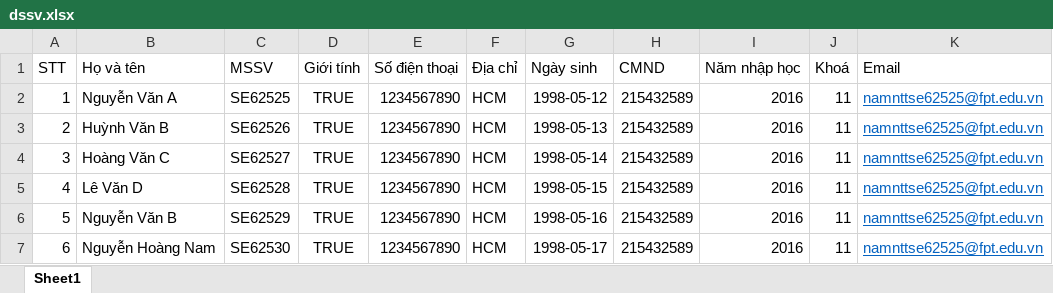
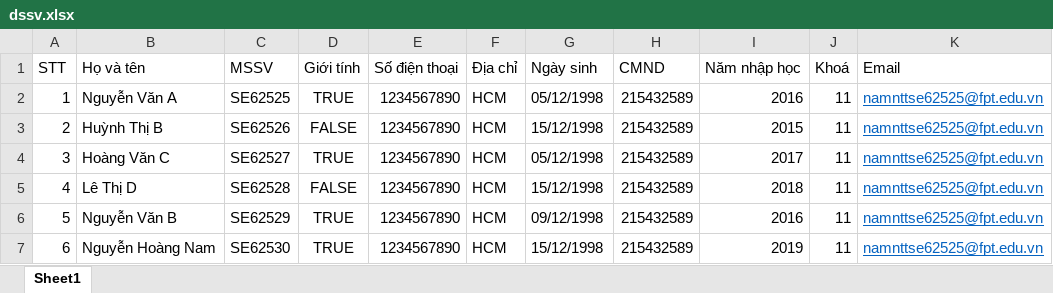
Before and after one commit to tuyetnu/dormitory-web, an Excel workbook: src/assets/file/dssv.xlsx, sheet Sheet1, drawn as a sheet; values as stored, in another font and other column widths than the file's, no borders; the diff names each change by its address in the sheet, - before the commit and + after, or states it on an @@ line.

Commit message:
file excel

```diff
--- a/src/assets/file/dssv.xlsx (sheet Sheet1)
+++ b/src/assets/file/dssv.xlsx (sheet Sheet1)
-G2 (Ngày sinh): 1998-05-12
+G2 (Ngày sinh): 05/12/1998
-B3 (Họ và tên): Huỳnh Văn B
+B3 (Họ và tên): Huỳnh Thị B
-D3 (Giới tính): TRUE
+D3 (Giới tính): FALSE
-G3 (Ngày sinh): 1998-05-13
+G3 (Ngày sinh): 15/12/1998
-I3 (Năm nhập học): 2016
+I3 (Năm nhập học): 2015
-G4 (Ngày sinh): 1998-05-14
+G4 (Ngày sinh): 05/12/1998
-I4 (Năm nhập học): 2016
+I4 (Năm nhập học): 2017
-B5 (Họ và tên): Lê Văn D
+B5 (Họ và tên): Lê Thị D
-D5 (Giới tính): TRUE
+D5 (Giới tính): FALSE
-G5 (Ngày sinh): 1998-05-15
+G5 (Ngày sinh): 15/12/1998
-I5 (Năm nhập học): 2016
+I5 (Năm nhập học): 2018
-G6 (Ngày sinh): 1998-05-16
+G6 (Ngày sinh): 09/12/1998
-G7 (Ngày sinh): 1998-05-17
+G7 (Ngày sinh): 15/12/1998
-I7 (Năm nhập học): 2016
+I7 (Năm nhập học): 2019
```
